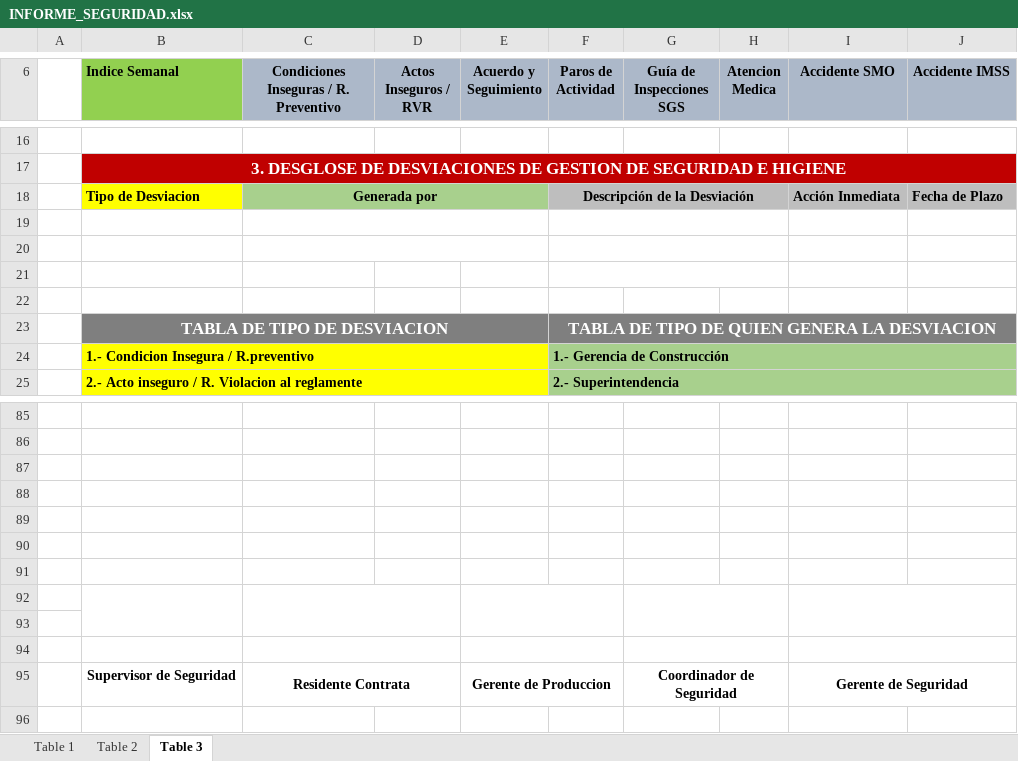
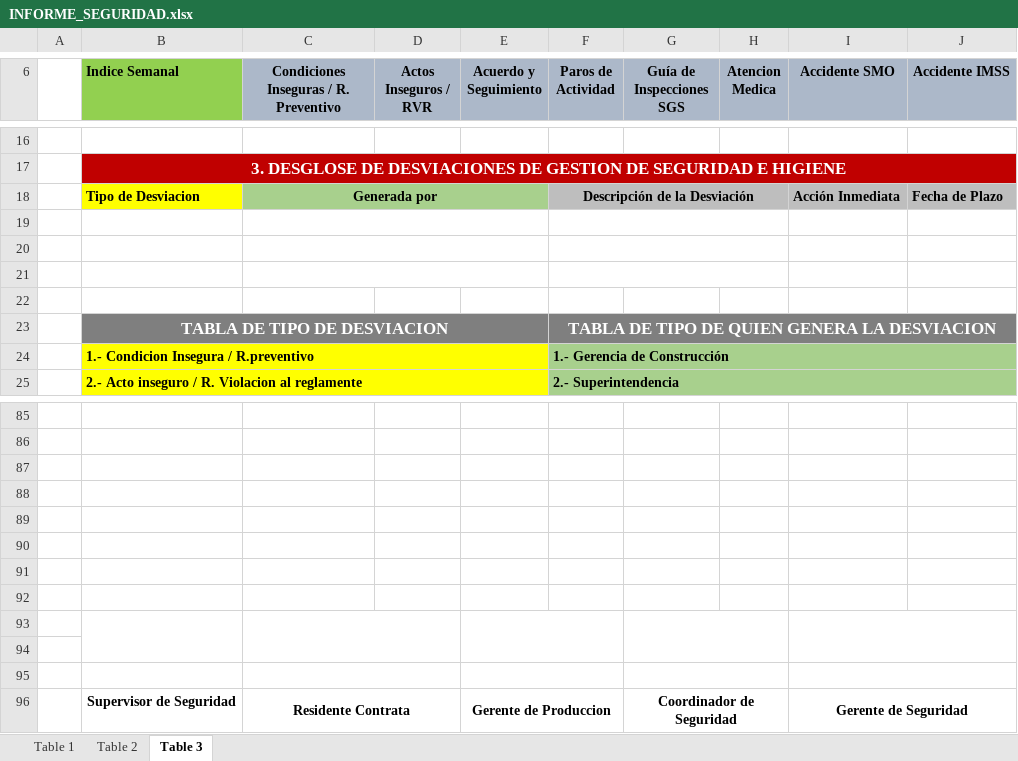
Before and after one commit to OmarVenturaP/recal-hse, an Excel workbook: public/plantillas/INFORME_SEGURIDAD.xlsx, sheet Table 3, drawn as a sheet; only a part is shown, gaps mark what is left out; values as stored, in another font and other column widths than the file's, no borders; charts and pictures not drawn; removed rows and columns are numbered as before the commit, all else as after; the diff names each change by its address in the sheet, - before the commit and + after, or states it on an @@ line.

```diff
--- a/public/plantillas/INFORME_SEGURIDAD.xlsx (sheet Table 3)
+++ b/public/plantillas/INFORME_SEGURIDAD.xlsx (sheet Table 3)
+C21:E21 merged
-B92:B93 merged
-C92:D93 merged
-E92:F93 merged
-G92:H93 merged
-I92:J93 merged
+B93:B94 merged
+C93:D94 merged
+E93:F94 merged
+G93:H94 merged
+I93:J94 merged
-C94:D94 merged
-E94:F94 merged
-G94:H94 merged
-I94:J94 merged
+row 95: (empty)
```
Also changed, not shown: sheet Table 2, charts or pictures, 5 other files.
